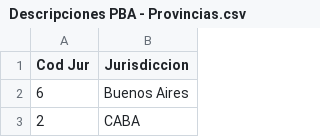
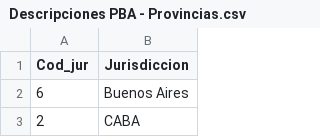
Before and after one commit to steciow/jurisdicciones_ARG, a CSV file: Descripciones PBA - Provincias.csv, drawn as a sheet; only a part is shown.

Commit message:
Update Descripciones PBA - Provincias.csv

```diff
--- a/Descripciones PBA - Provincias.csv
+++ b/Descripciones PBA - Provincias.csv
@@ -1,2 +1,2 @@
-Cod Jur,Jurisdiccion
+Cod_jur,Jurisdiccion
 6,Buenos Aires
```
